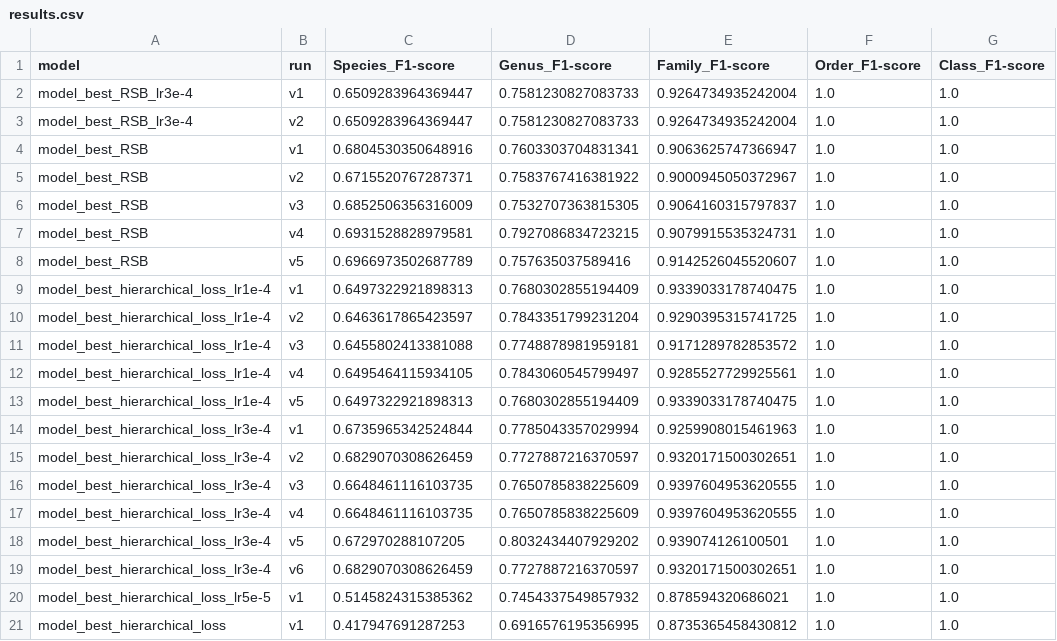
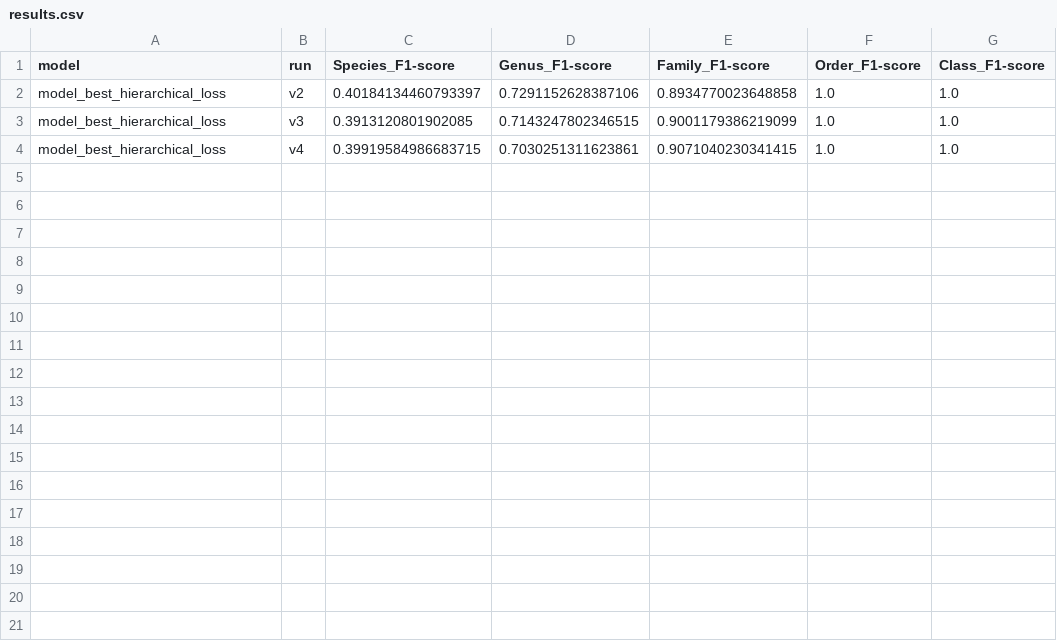
Before and after one commit to edgaremy/bound_v1, a CSV file: torch_benchmark/results.csv, drawn as a sheet.

```diff
--- a/torch_benchmark/results.csv
+++ b/torch_benchmark/results.csv
@@ -1,21 +1,4 @@
 model,run,Species_F1-score,Genus_F1-score,Family_F1-score,Order_F1-score,Class_F1-score
-model_best_RSB_lr3e-4,v1,0.6509283964369447,0.7581230827083733,0.9264734935242004,1.0,1.0
-model_best_RSB_lr3e-4,v2,0.6509283964369447,0.7581230827083733,0.9264734935242004,1.0,1.0
-model_best_RSB,v1,0.6804530350648916,0.7603303704831341,0.9063625747366947,1.0,1.0
-model_best_RSB,v2,0.6715520767287371,0.7583767416381922,0.9000945050372967,1.0,1.0
-model_best_RSB,v3,0.6852506356316009,0.7532707363815305,0.9064160315797837,1.0,1.0
-model_best_RSB,v4,0.6931528828979581,0.7927086834723215,0.9079915535324731,1.0,1.0
-model_best_RSB,v5,0.6966973502687789,0.757635037589416,0.9142526045520607,1.0,1.0
-model_best_hierarchical_loss_lr1e-4,v1,0.6497322921898313,0.7680302855194409,0.9339033178740475,1.0,1.0
-model_best_hierarchical_loss_lr1e-4,v2,0.6463617865423597,0.7843351799231204,0.9290395315741725,1.0,1.0
-model_best_hierarchical_loss_lr1e-4,v3,0.6455802413381088,0.7748878981959181,0.9171289782853572,1.0,1.0
-model_best_hierarchical_loss_lr1e-4,v4,0.6495464115934105,0.7843060545799497,0.9285527729925561,1.0,1.0
-model_best_hierarchical_loss_lr1e-4,v5,0.6497322921898313,0.7680302855194409,0.9339033178740475,1.0,1.0
-model_best_hierarchical_loss_lr3e-4,v1,0.6735965342524844,0.7785043357029994,0.9259908015461963,1.0,1.0
-model_best_hierarchical_loss_lr3e-4,v2,0.6829070308626459,0.7727887216370597,0.9320171500302651,1.0,1.0
-model_best_hierarchical_loss_lr3e-4,v3,0.6648461116103735,0.7650785838225609,0.9397604953620555,1.0,1.0
-model_best_hierarchical_loss_lr3e-4,v4,0.6648461116103735,0.7650785838225609,0.9397604953620555,1.0,1.0
-model_best_hierarchical_loss_lr3e-4,v5,0.672970288107205,0.8032434407929202,0.939074126100501,1.0,1.0
-model_best_hierarchical_loss_lr3e-4,v6,0.6829070308626459,0.7727887216370597,0.9320171500302651,1.0,1.0
-model_best_hierarchical_loss_lr5e-5,v1,0.5145824315385362,0.7454337549857932,0.878594320686021,1.0,1.0
-model_best_hierarchical_loss,v1,0.417947691287253,0.6916576195356995,0.8735365458430812,1.0,1.0
+model_best_hierarchical_loss,v2,0.40184134460793397,0.7291152628387106,0.8934770023648858,1.0,1.0
+model_best_hierarchical_loss,v3,0.3913120801902085,0.7143247802346515,0.9001179386219099,1.0,1.0
+model_best_hierarchical_loss,v4,0.39919584986683715,0.7030251311623861,0.9071040230341415,1.0,1.0
```
Also changed, not shown: 2 other files.
